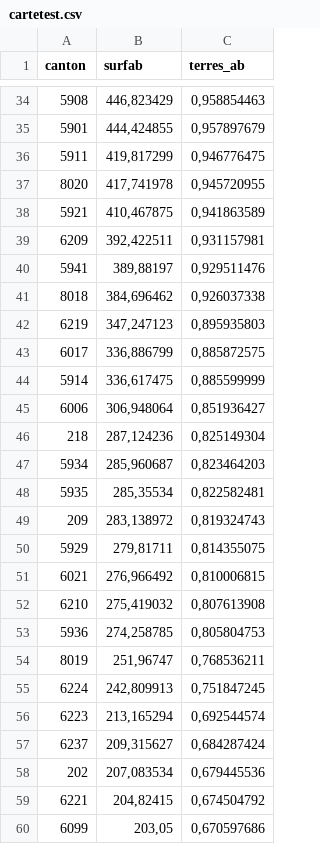
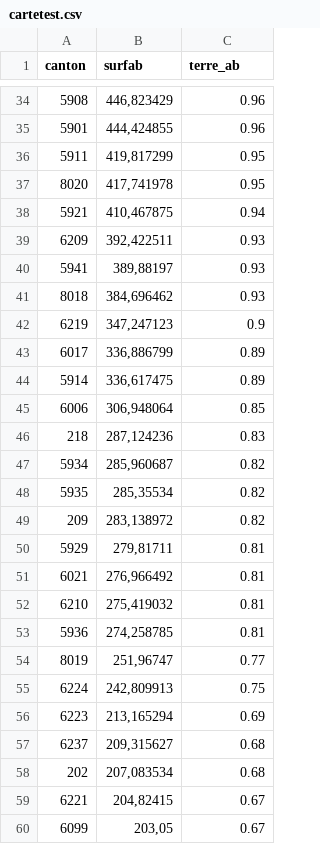
Before and after one commit to louisdegryck/ab, a CSV file: cartetest.csv, drawn as a sheet; only a part is shown, gaps mark what is left out; the diff covers the shown part only.

```diff
--- a/cartetest.csv
+++ b/cartetest.csv
@@ -1 +1 @@
-canton;surfab;terres_ab
+canton;surfab;terre_ab
@@ -34,27 +34,27 @@
-5908;446,823429;0,958854463
-5901;444,424855;0,957897679
-5911;419,817299;0,946776475
-8020;417,741978;0,945720955
-5921;410,467875;0,941863589
-6209;392,422511;0,931157981
-5941;389,88197;0,929511476
-8018;384,696462;0,926037338
-6219;347,247123;0,895935803
-6017;336,886799;0,885872575
-5914;336,617475;0,885599999
-6006;306,948064;0,851936427
-218;287,124236;0,825149304
-5934;285,960687;0,823464203
-5935;285,35534;0,822582481
-209;283,138972;0,819324743
-5929;279,81711;0,814355075
-6021;276,966492;0,810006815
-6210;275,419032;0,807613908
-5936;274,258785;0,805804753
-8019;251,96747;0,768536211
-6224;242,809913;0,751847245
-6223;213,165294;0,692544574
-6237;209,315627;0,684287424
-202;207,083534;0,679445536
-6221;204,82415;0,674504792
-6099;203,05;0,670597686
+5908;446,823429;0.96
+5901;444,424855;0.96
+5911;419,817299;0.95
+8020;417,741978;0.95
+5921;410,467875;0.94
+6209;392,422511;0.93
+5941;389,88197;0.93
+8018;384,696462;0.93
+6219;347,247123;0.9
+6017;336,886799;0.89
+5914;336,617475;0.89
+6006;306,948064;0.85
+218;287,124236;0.83
+5934;285,960687;0.82
+5935;285,35534;0.82
+209;283,138972;0.82
+5929;279,81711;0.81
+6021;276,966492;0.81
+6210;275,419032;0.81
+5936;274,258785;0.81
+8019;251,96747;0.77
+6224;242,809913;0.75
+6223;213,165294;0.69
+6237;209,315627;0.68
+202;207,083534;0.68
+6221;204,82415;0.67
+6099;203,05;0.67
```
Also changed, not shown: 106 edited cells elsewhere in this file.
